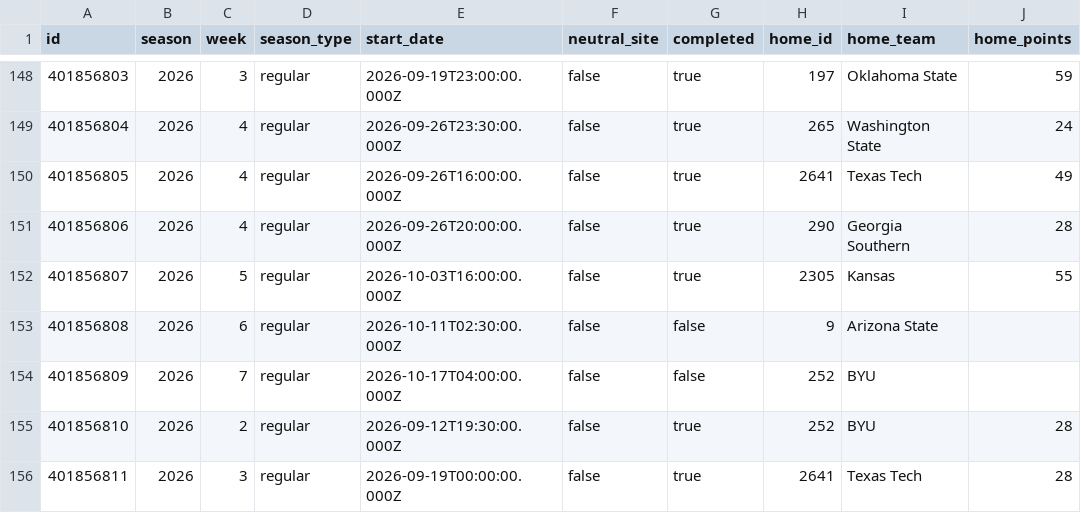
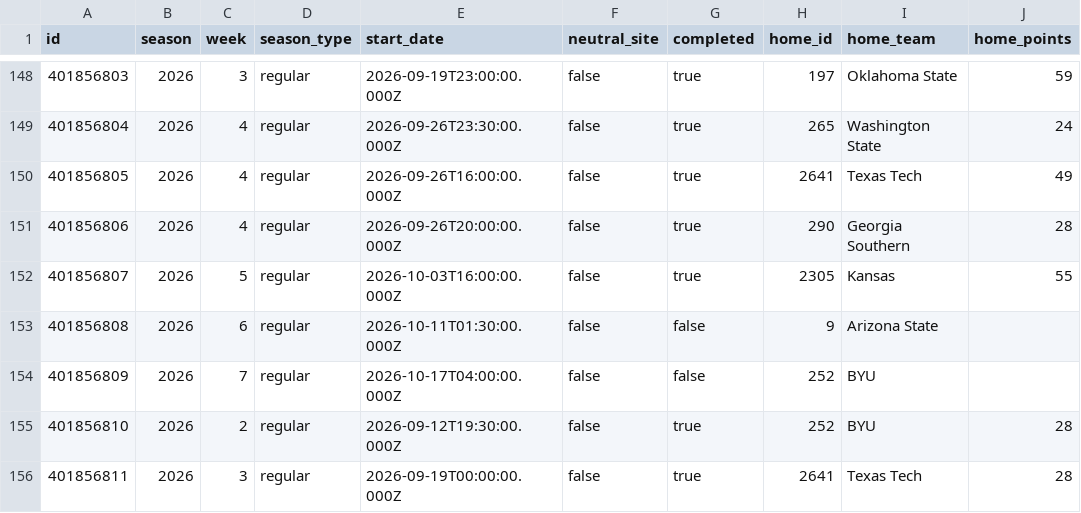
Before and after one commit to SamBennettDev/rank, a CSV file: data/seasons/2026/games.csv, drawn as a sheet; only a part is shown, gaps mark what is left out; the diff names each change by its address in the sheet, - before the commit and + after, or states it on an @@ line.

Commit message:
Update 2026 results (+1 / -1 game rows)

```diff
--- a/data/seasons/2026/games.csv
+++ b/data/seasons/2026/games.csv
-E153 (start_date): 2026-10-11T02:30:00.000Z
+E153 (start_date): 2026-10-11T01:30:00.000Z
```
Also changed, not shown: 5 other files.
